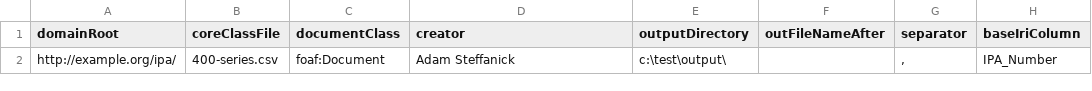
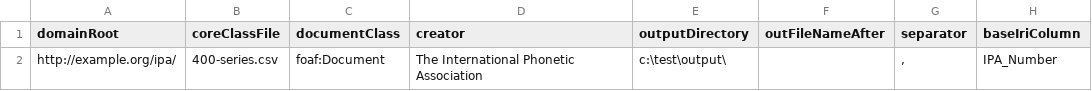
Before and after one commit to AdamSteffanick/ipa-data, a CSV file: datasets/400-series/constants.csv, drawn as a sheet; only a part is shown; the diff names each change by its address in the sheet, - before the commit and + after, or states it on an @@ line.

```diff
--- a/datasets/400-series/constants.csv
+++ b/datasets/400-series/constants.csv
-D2 (creator): Adam Steffanick
+D2 (creator): The International Phonetic Association
```
Also changed, not shown: 2 other files.
